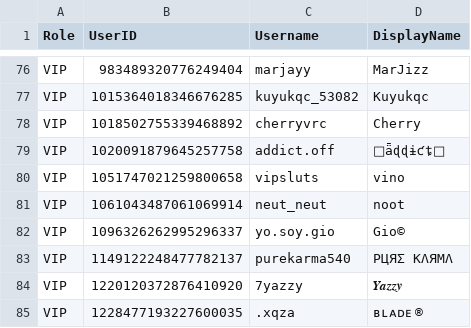
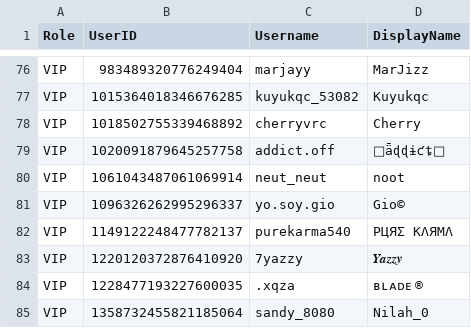
Before and after one commit to Club-Temptation/TempWorldPictures, a CSV file: web/ladieslounge/vip.csv, drawn as a sheet; only a part is shown, gaps mark what is left out; the shorter side is filled out with more unchanged rows; the diff names each change by its address in the sheet, - before the commit and + after, or states it on an @@ line.

Commit message:
Update data from Discord

```diff
--- a/web/ladieslounge/vip.csv
+++ b/web/ladieslounge/vip.csv
-row 80: VIP | 1051747021259800658 | vipsluts | vino
```
Also changed, not shown: 1 other file.
